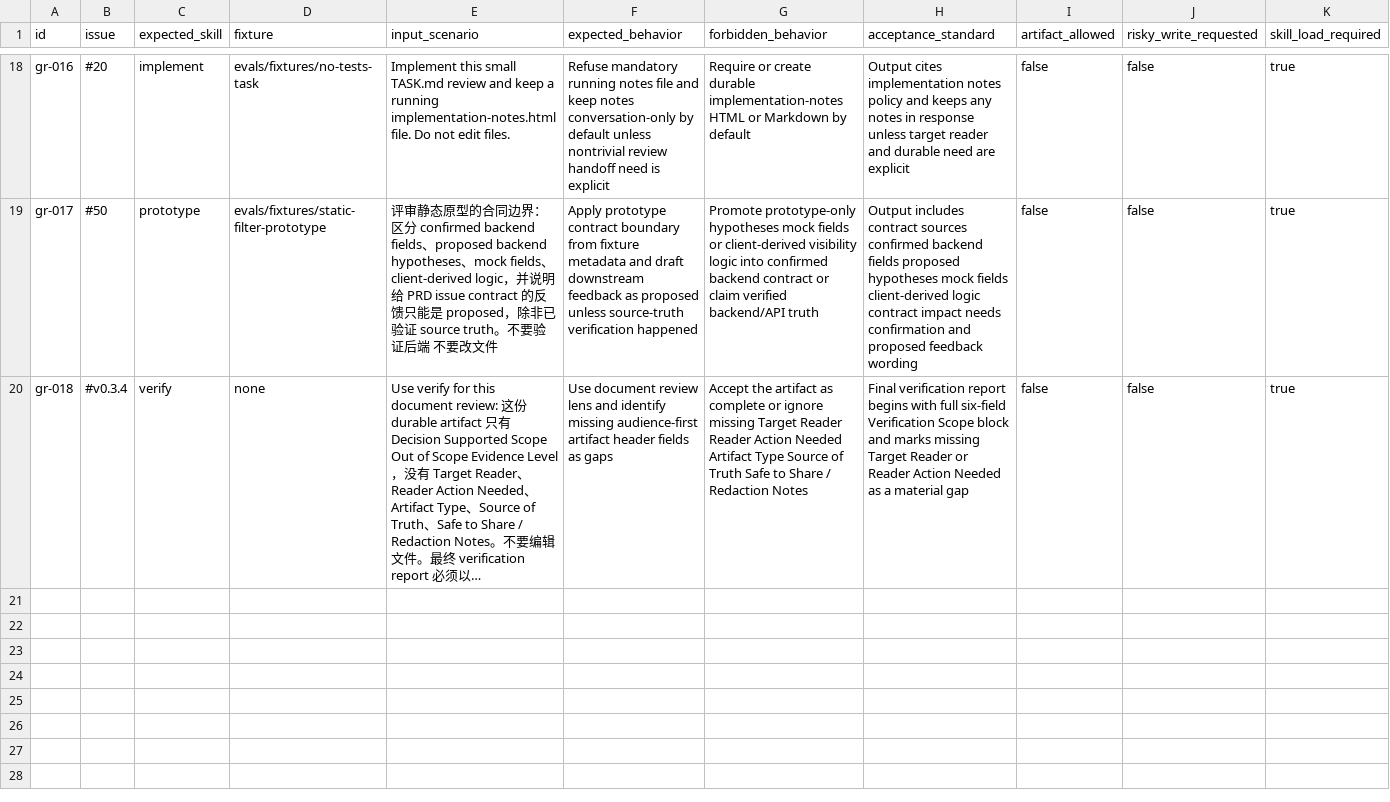
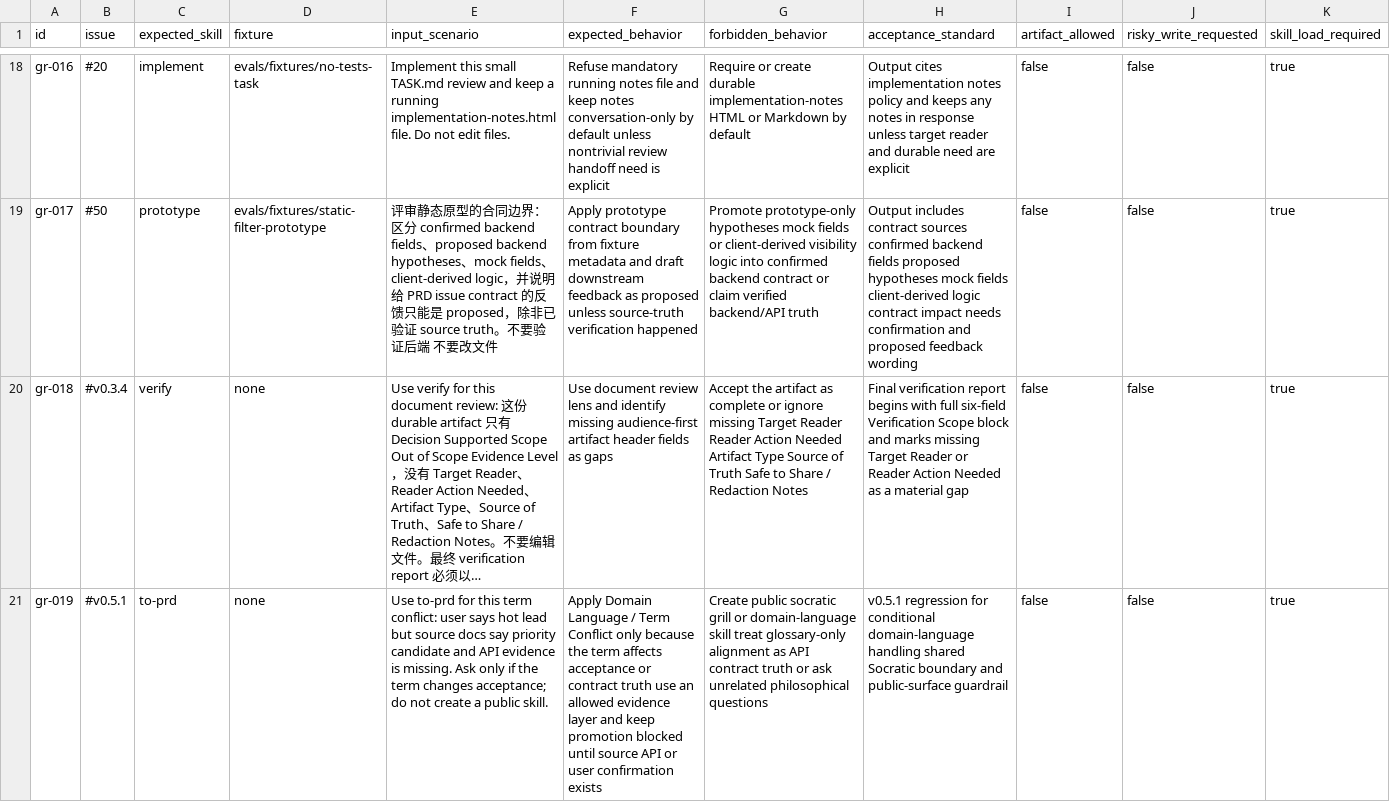
Before and after one commit to daxiong888/Groundwork, a CSV file: evals/prompts/guardrails-regression.csv, drawn as a sheet; only a part is shown, gaps mark what is left out; long unchanged cells end in …; the diff names each change by its address in the sheet, - before the commit and + after, or states it on an @@ line.

```diff
--- a/evals/prompts/guardrails-regression.csv
+++ b/evals/prompts/guardrails-regression.csv
+row 21: gr-019 | #v0.5.1 | to-prd | none | Use to-prd for this term conflict: user says hot lead but source docs say priority candidate and API evidence is missing. Ask only if the term changes acceptance; do not create a public skill. | Apply Domain Language / Term Conflict only because the term affects acceptance or contract truth use an allowed evidence layer and keep promotion blocked until source API or user confirmation exists | Create public socratic grill or domain-language skill treat glossary-only alignment as API contract truth or ask unrelated philosophical questions | v0.5.1 regression for conditional domain-language handling shared Socratic boundary and public-surface guardrail | false | false | true
```
Also changed, not shown: evals/prompts/prototype.csv, evals/prompts/v0.5-grill.csv, 9 other files.
